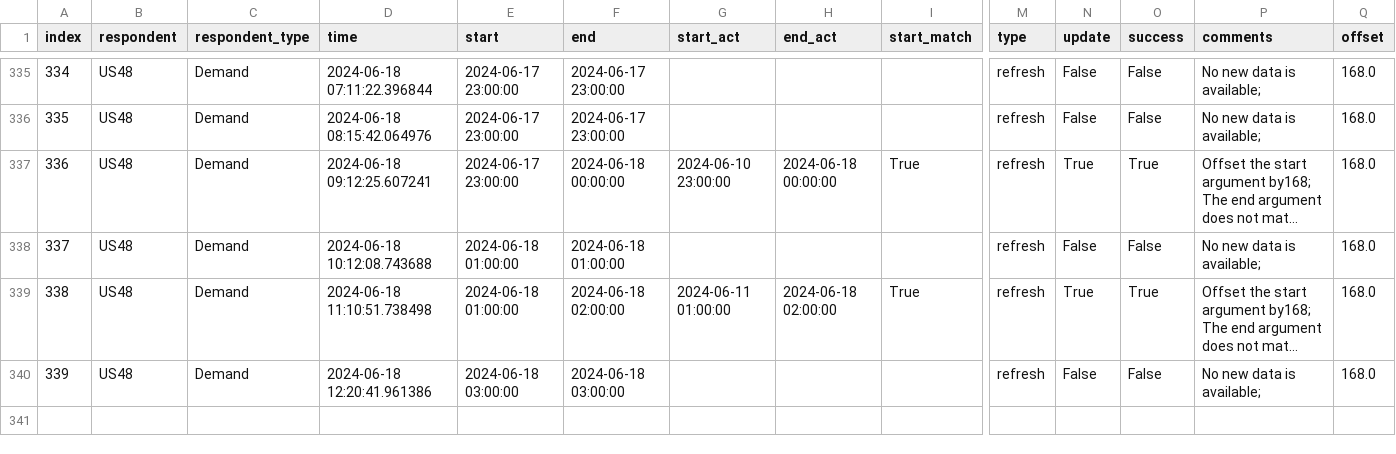
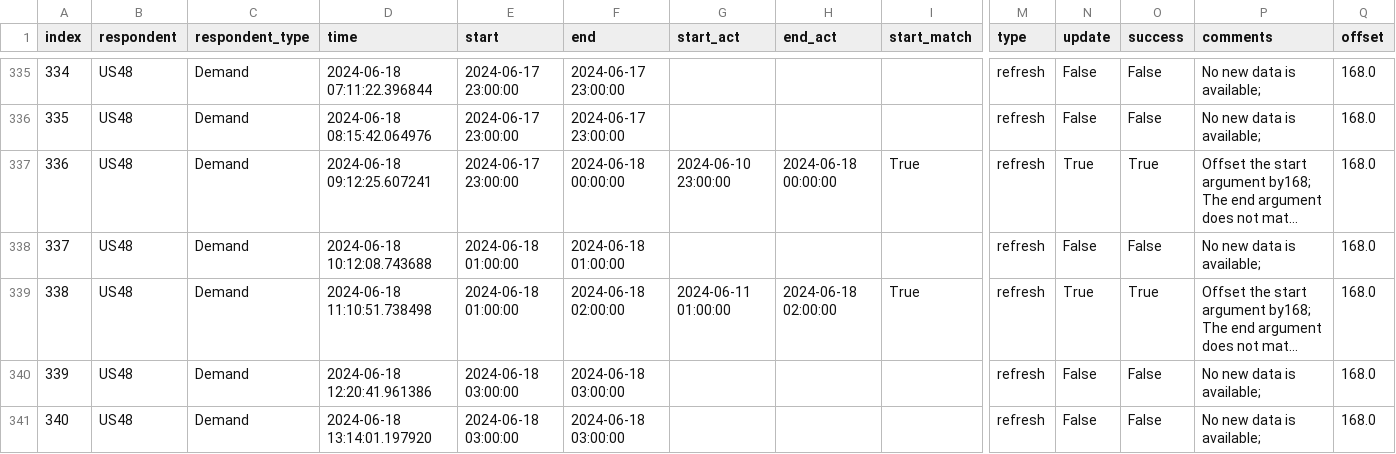
Before and after one commit to RamiKrispin/eia-poc, a CSV file: data/us48_metadata.csv, drawn as a sheet; only a part is shown, gaps mark what is left out; long unchanged cells end in …; rows hold the shown columns only; the diff names each change by its address in the sheet, - before the commit and + after, or states it on an @@ line.

Commit message:
Auto update of the data

```diff
--- a/data/us48_metadata.csv
+++ b/data/us48_metadata.csv
+row 341: 340 | US48 | Demand | 2024-06-18 13:14:01.197920 | 2024-06-18 03:00:00 | 2024-06-18 03:00:00 |  |  |  | refresh | False | False | No new data is available; | 168.0
```
Also changed, not shown: 2 other files.
